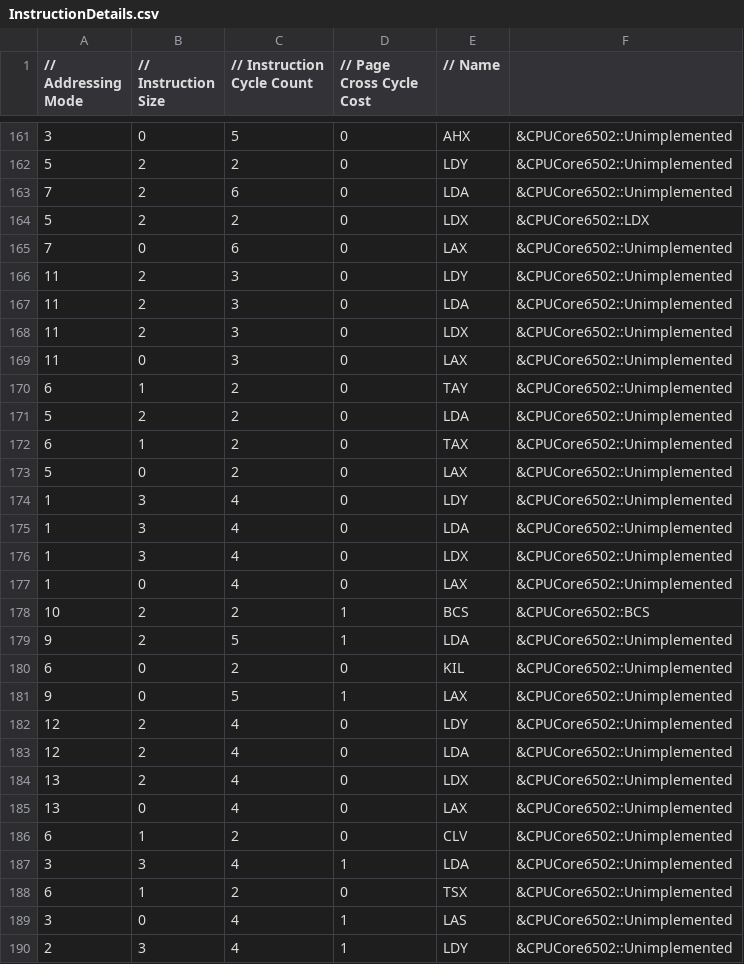
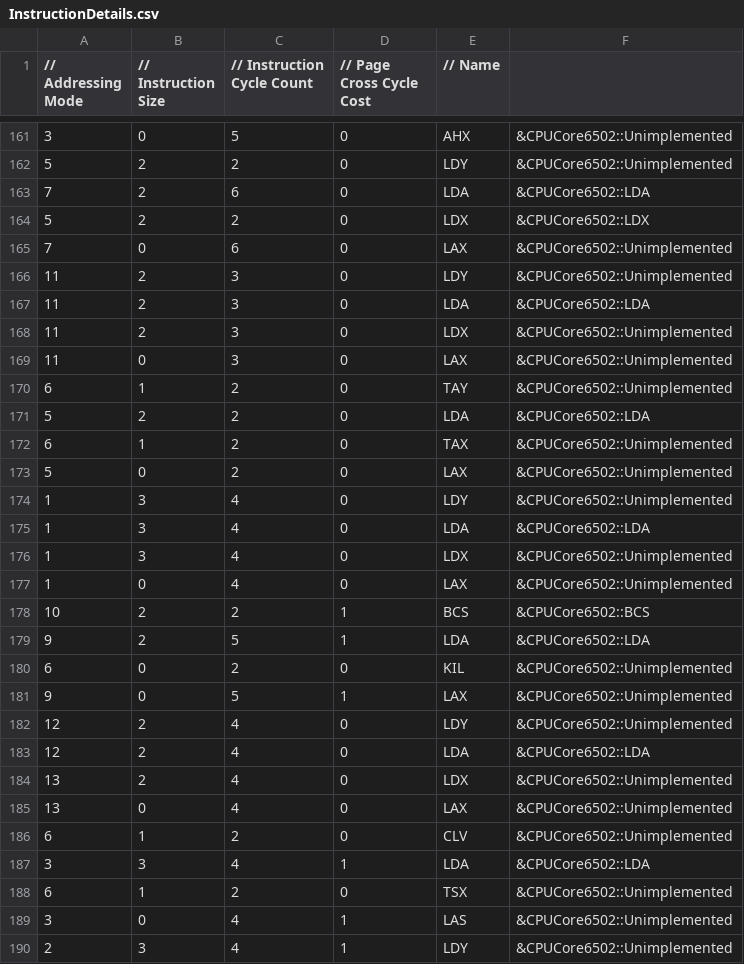
Before and after one commit to raunraun/raunnes, a CSV file: src/InstructionDetails.csv, drawn as a sheet; only a part is shown, gaps mark what is left out; the diff covers the shown part only.

```diff
--- a/src/InstructionDetails.csv
+++ b/src/InstructionDetails.csv
@@ -162,3 +162,3 @@
 5,2,2,0,"LDY", &CPUCore6502::Unimplemented,
-7,2,6,0,"LDA", &CPUCore6502::Unimplemented,
+7,2,6,0,"LDA", &CPUCore6502::LDA,
 5,2,2,0,"LDX", &CPUCore6502::LDX,
@@ -166,3 +166,3 @@
 11,2,3,0,"LDY", &CPUCore6502::Unimplemented,
-11,2,3,0,"LDA", &CPUCore6502::Unimplemented,
+11,2,3,0,"LDA", &CPUCore6502::LDA,
 11,2,3,0,"LDX", &CPUCore6502::Unimplemented,
@@ -170,3 +170,3 @@
 6,1,2,0,"TAY", &CPUCore6502::Unimplemented,
-5,2,2,0,"LDA", &CPUCore6502::Unimplemented,
+5,2,2,0,"LDA", &CPUCore6502::LDA,
 6,1,2,0,"TAX", &CPUCore6502::Unimplemented,
@@ -174,3 +174,3 @@
 1,3,4,0,"LDY", &CPUCore6502::Unimplemented,
-1,3,4,0,"LDA", &CPUCore6502::Unimplemented,
+1,3,4,0,"LDA", &CPUCore6502::LDA,
 1,3,4,0,"LDX", &CPUCore6502::Unimplemented,
@@ -178,3 +178,3 @@
 10,2,2,1,"BCS", &CPUCore6502::BCS,
-9,2,5,1,"LDA", &CPUCore6502::Unimplemented,
+9,2,5,1,"LDA", &CPUCore6502::LDA,
 6,0,2,0,"KIL", &CPUCore6502::Unimplemented,
@@ -182,3 +182,3 @@
 12,2,4,0,"LDY", &CPUCore6502::Unimplemented,
-12,2,4,0,"LDA", &CPUCore6502::Unimplemented,
+12,2,4,0,"LDA", &CPUCore6502::LDA,
 13,2,4,0,"LDX", &CPUCore6502::Unimplemented,
@@ -186,3 +186,3 @@
 6,1,2,0,"CLV", &CPUCore6502::Unimplemented,
-3,3,4,1,"LDA", &CPUCore6502::Unimplemented,
+3,3,4,1,"LDA", &CPUCore6502::LDA,
 6,1,2,0,"TSX", &CPUCore6502::Unimplemented,
```
Also changed, not shown: 1 edited cell elsewhere in this file, 3 other files.
